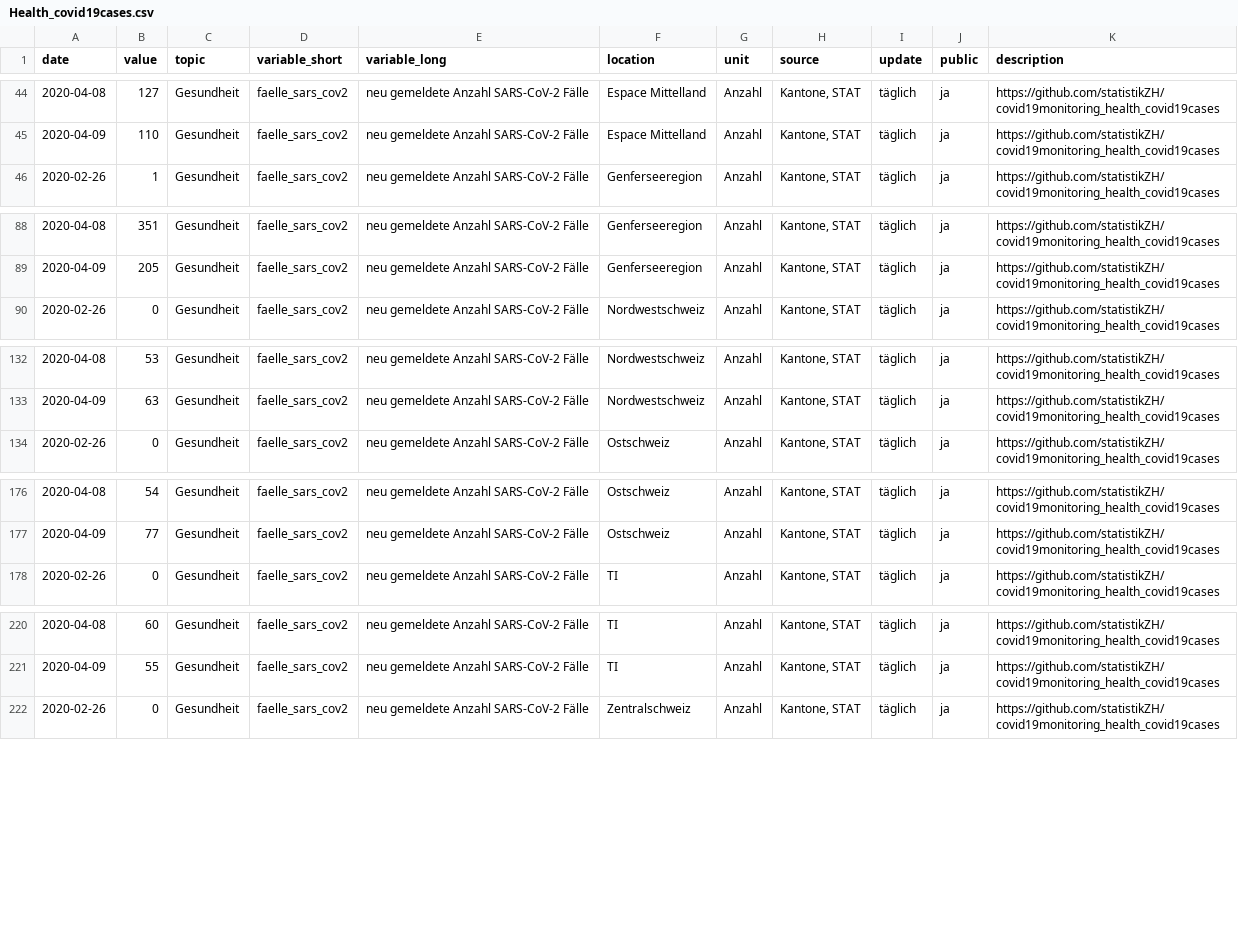
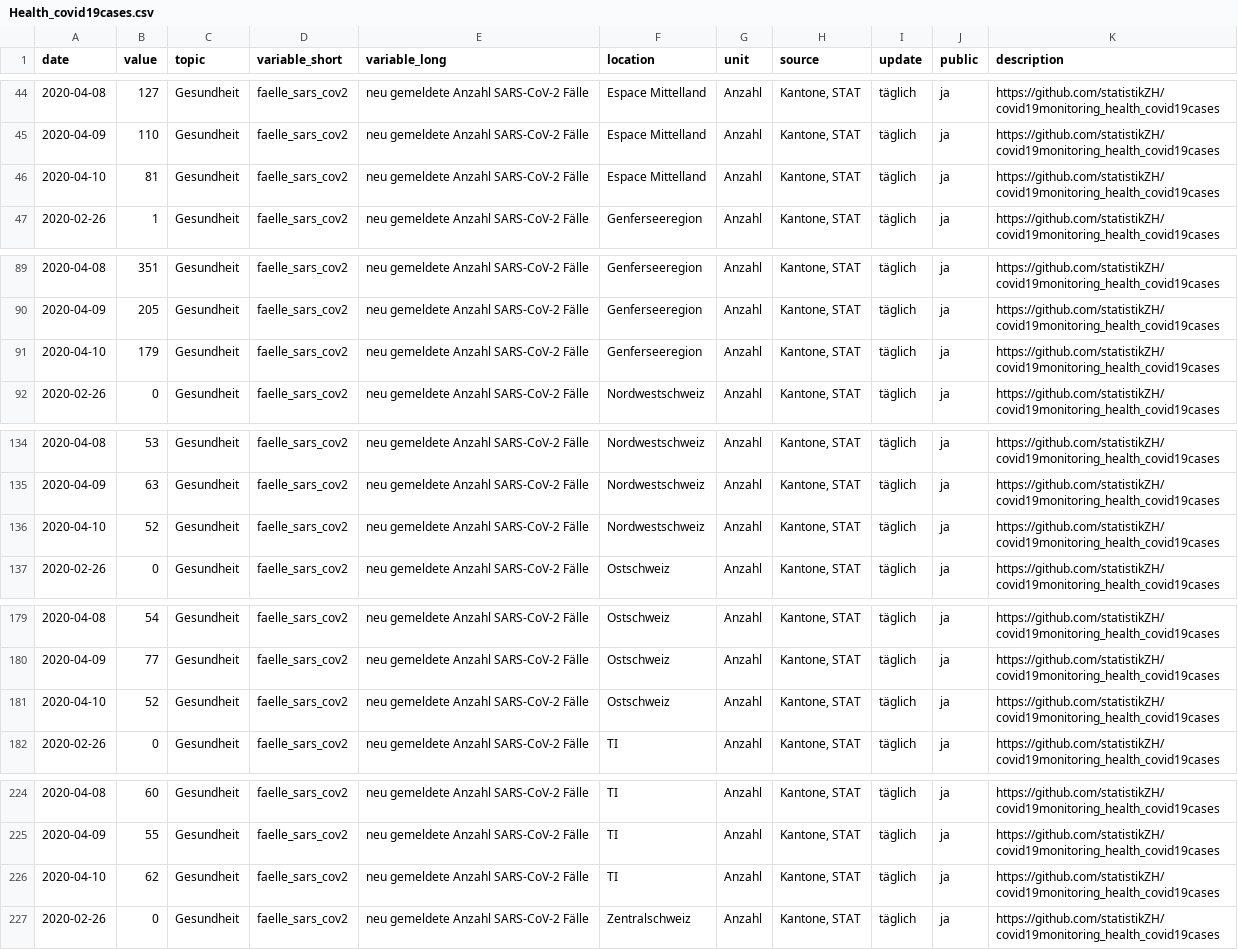
Before and after one commit to statistikZH/covid19monitoring_health_covid19cases, a CSV file: Health_covid19cases.csv, drawn as a sheet; only a part is shown, gaps mark what is left out; the diff covers the shown part only.

Commit message:
update 12.4.

```diff
--- a/Health_covid19cases.csv
+++ b/Health_covid19cases.csv
@@ -45,2 +45,3 @@
 2020-04-09,110,"Gesundheit","faelle_sars_cov2","neu gemeldete Anzahl SARS-CoV-2 Fälle","Espace Mittelland","Anzahl","Kantone, STAT","täglich","ja","https://github.com/statistikZH/covid19monitoring_health_covid19cases"
+2020-04-10,81,"Gesundheit","faelle_sars_cov2","neu gemeldete Anzahl SARS-CoV-2 Fälle","Espace Mittelland","Anzahl","Kantone, STAT","täglich","ja","https://github.com/statistikZH/covid19monitoring_health_covid19cases"
 2020-02-26,1,"Gesundheit","faelle_sars_cov2","neu gemeldete Anzahl SARS-CoV-2 Fälle","Genferseeregion","Anzahl","Kantone, STAT","täglich","ja","https://github.com/statistikZH/covid19monitoring_health_covid19cases"
@@ -89,2 +90,3 @@
 2020-04-09,205,"Gesundheit","faelle_sars_cov2","neu gemeldete Anzahl SARS-CoV-2 Fälle","Genferseeregion","Anzahl","Kantone, STAT","täglich","ja","https://github.com/statistikZH/covid19monitoring_health_covid19cases"
+2020-04-10,179,"Gesundheit","faelle_sars_cov2","neu gemeldete Anzahl SARS-CoV-2 Fälle","Genferseeregion","Anzahl","Kantone, STAT","täglich","ja","https://github.com/statistikZH/covid19monitoring_health_covid19cases"
 2020-02-26,0,"Gesundheit","faelle_sars_cov2","neu gemeldete Anzahl SARS-CoV-2 Fälle","Nordwestschweiz","Anzahl","Kantone, STAT","täglich","ja","https://github.com/statistikZH/covid19monitoring_health_covid19cases"
@@ -133,2 +135,3 @@
 2020-04-09,63,"Gesundheit","faelle_sars_cov2","neu gemeldete Anzahl SARS-CoV-2 Fälle","Nordwestschweiz","Anzahl","Kantone, STAT","täglich","ja","https://github.com/statistikZH/covid19monitoring_health_covid19cases"
+2020-04-10,52,"Gesundheit","faelle_sars_cov2","neu gemeldete Anzahl SARS-CoV-2 Fälle","Nordwestschweiz","Anzahl","Kantone, STAT","täglich","ja","https://github.com/statistikZH/covid19monitoring_health_covid19cases"
 2020-02-26,0,"Gesundheit","faelle_sars_cov2","neu gemeldete Anzahl SARS-CoV-2 Fälle","Ostschweiz","Anzahl","Kantone, STAT","täglich","ja","https://github.com/statistikZH/covid19monitoring_health_covid19cases"
@@ -177,2 +180,3 @@
 2020-04-09,77,"Gesundheit","faelle_sars_cov2","neu gemeldete Anzahl SARS-CoV-2 Fälle","Ostschweiz","Anzahl","Kantone, STAT","täglich","ja","https://github.com/statistikZH/covid19monitoring_health_covid19cases"
+2020-04-10,52,"Gesundheit","faelle_sars_cov2","neu gemeldete Anzahl SARS-CoV-2 Fälle","Ostschweiz","Anzahl","Kantone, STAT","täglich","ja","https://github.com/statistikZH/covid19monitoring_health_covid19cases"
 2020-02-26,0,"Gesundheit","faelle_sars_cov2","neu gemeldete Anzahl SARS-CoV-2 Fälle","TI","Anzahl","Kantone, STAT","täglich","ja","https://github.com/statistikZH/covid19monitoring_health_covid19cases"
@@ -221,2 +225,3 @@
 2020-04-09,55,"Gesundheit","faelle_sars_cov2","neu gemeldete Anzahl SARS-CoV-2 Fälle","TI","Anzahl","Kantone, STAT","täglich","ja","https://github.com/statistikZH/covid19monitoring_health_covid19cases"
+2020-04-10,62,"Gesundheit","faelle_sars_cov2","neu gemeldete Anzahl SARS-CoV-2 Fälle","TI","Anzahl","Kantone, STAT","täglich","ja","https://github.com/statistikZH/covid19monitoring_health_covid19cases"
 2020-02-26,0,"Gesundheit","faelle_sars_cov2","neu gemeldete Anzahl SARS-CoV-2 Fälle","Zentralschweiz","Anzahl","Kantone, STAT","täglich","ja","https://github.com/statistikZH/covid19monitoring_health_covid19cases"
```
Also changed, not shown: 11 added rows elsewhere in this file.
